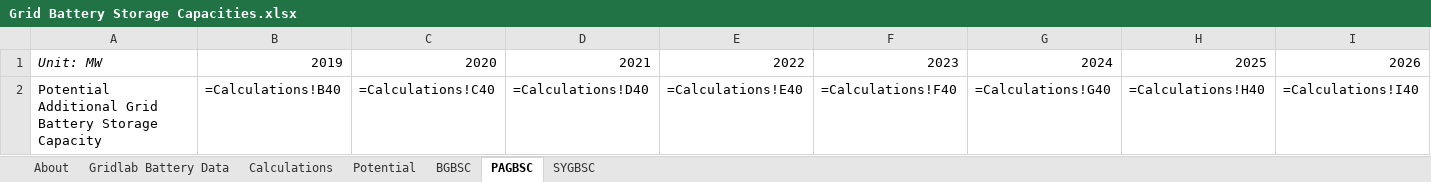
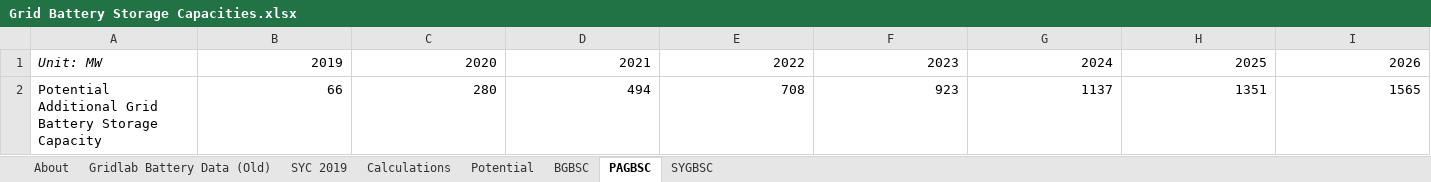
Before and after one commit to EnergyInnovation/eps-westvirginia, an Excel workbook: InputData/elec/GBSC/Grid Battery Storage Capacities.xlsx, sheet PAGBSC, drawn as a sheet; only a part is shown; values as stored, in another font and other column widths than the file's, no borders; formulas without a stored value are shown as written; removed rows and columns are numbered as before the commit, all else as after; rows hold the shown columns only; the diff names each change by its address in the sheet, - before the commit and + after, or states it on an @@ line.

```diff
--- a/InputData/elec/GBSC/Grid Battery Storage Capacities.xlsx (sheet PAGBSC)
+++ b/InputData/elec/GBSC/Grid Battery Storage Capacities.xlsx (sheet PAGBSC)
-sheet tab: Gridlab Battery Data
+sheet tab: Gridlab Battery Data (Old)
+sheet tab: SYC 2019
-row 2: Potential Additional Grid Battery Storage Capacity | =Calculations!B40 | =Calculations!C40 | =Calculations!D40 | =Calculations!E40 | =Calculations!F40 | =Calculations!G40 | =Calculations!H40 | =Calculations!I40
+row 2: Potential Additional Grid Battery Storage Capacity | 66 | 280 | 494 | 708 | 923 | 1137 | 1351 | 1565
```
Also changed, not shown: sheet Calculations, sheet BGBSC, sheet About, sheet SYGBSC, charts or pictures, InputData/ctrl-settings/BAEPAbCiPC/Bool Are Energy Prices Affected by Chng in Production Costs.xlsx, 3 other files.
